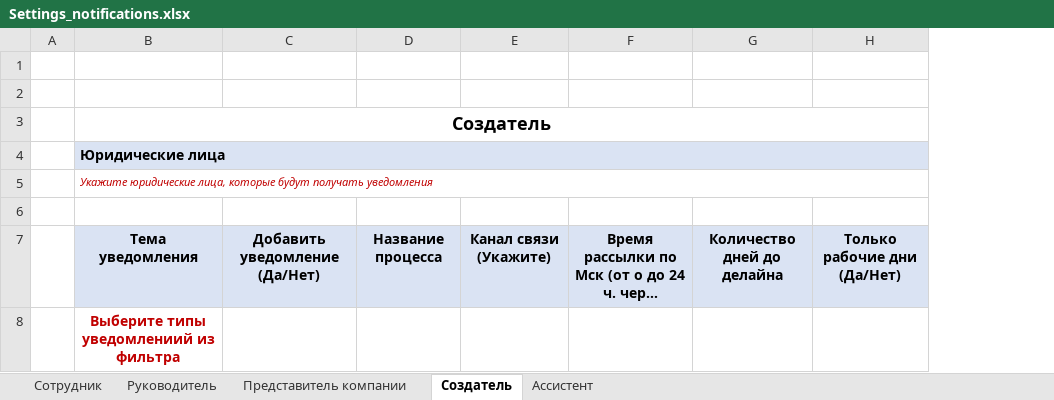
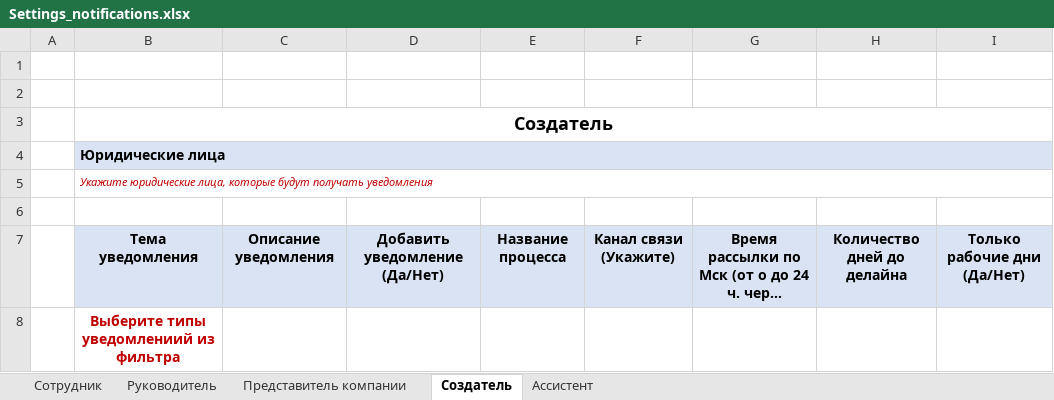
Before and after one commit to vktechdev/HrTek-Documentation, an Excel workbook: docs/ru/hr/notifications/assets/Settings_notifications.xlsx, sheet Создатель, drawn as a sheet; long unchanged cells end in …; values as stored, in another font and other column widths than the file's, no borders; the diff names each change by its address in the sheet, - before the commit and + after, or states it on an @@ line.

```diff
--- a/docs/ru/hr/notifications/assets/Settings_notifications.xlsx (sheet Создатель)
+++ b/docs/ru/hr/notifications/assets/Settings_notifications.xlsx (sheet Создатель)
+column C, row 7: Описание уведомления
```
Also changed, not shown: sheet Сотрудник, sheet Ассистент, sheet Руководитель, sheet Представитель компании, hidden cells, docs/ru/hr/questions_and_answers/faq/assets/Settings_notifications.xlsx, 29 other files.
